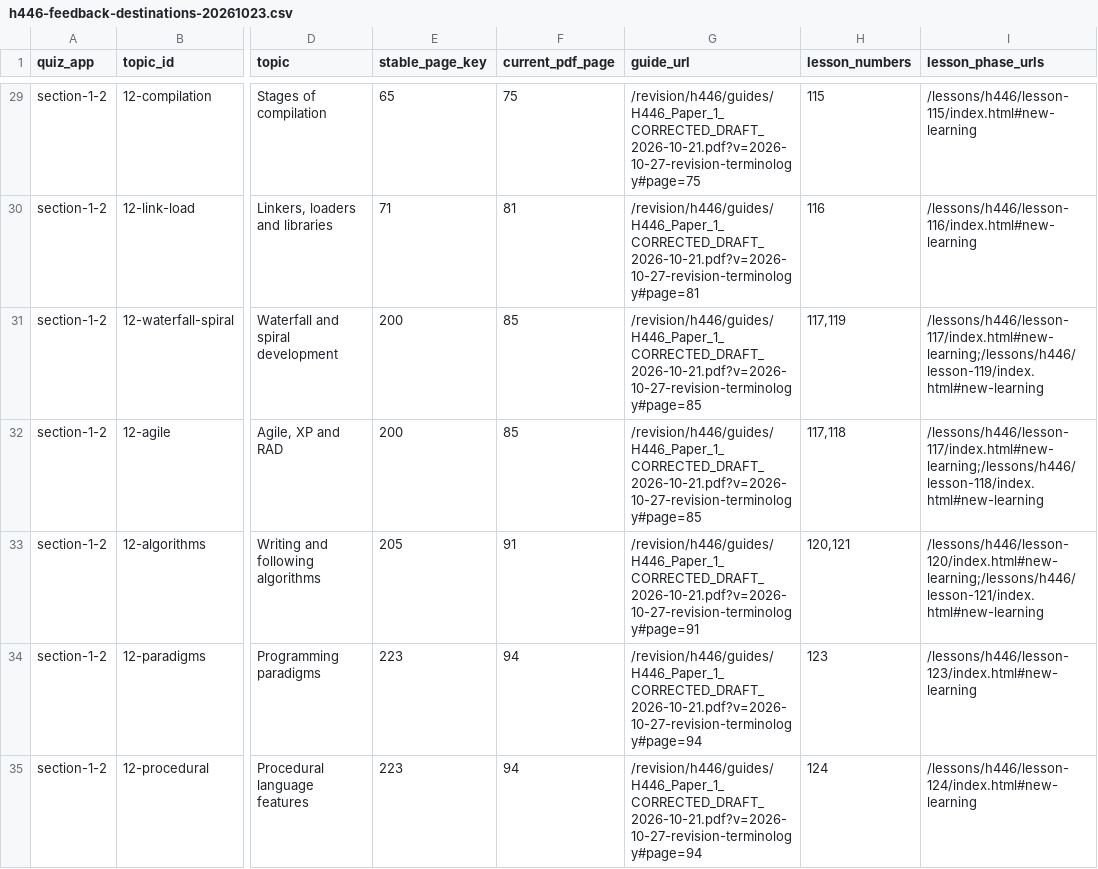
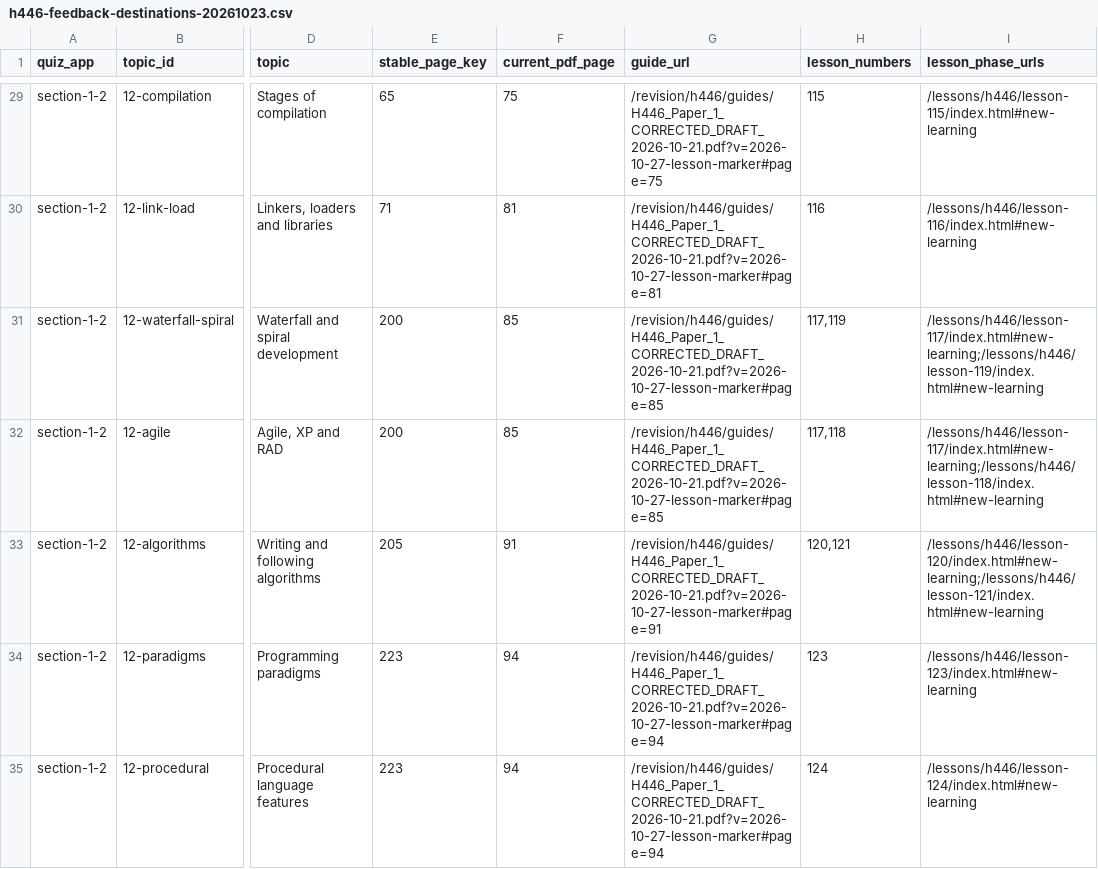
Before and after one commit to computingdept/reepham-computing, a CSV file: docs/audits/h446-feedback-destinations-20261023.csv, drawn as a sheet; only a part is shown, gaps mark what is left out; the diff covers the shown part only; the diff names each change by its address in the sheet, - before the commit and + after, or states it on an @@ line.

```diff
--- a/docs/audits/h446-feedback-destinations-20261023.csv
+++ b/docs/audits/h446-feedback-destinations-20261023.csv
-G29 (guide_url): /revision/h446/guides/H446_Paper_1_CORRECTED_DRAFT_2026-10-21.pdf?v=2026-10-27-revision-terminology#page=75
+G29 (guide_url): /revision/h446/guides/H446_Paper_1_CORRECTED_DRAFT_2026-10-21.pdf?v=2026-10-27-lesson-marker#page=75
-G30 (guide_url): /revision/h446/guides/H446_Paper_1_CORRECTED_DRAFT_2026-10-21.pdf?v=2026-10-27-revision-terminology#page=81
+G30 (guide_url): /revision/h446/guides/H446_Paper_1_CORRECTED_DRAFT_2026-10-21.pdf?v=2026-10-27-lesson-marker#page=81
-G31:G32 (guide_url): /revision/h446/guides/H446_Paper_1_CORRECTED_DRAFT_2026-10-21.pdf?v=2026-10-27-revision-terminology#page=85
+G31:G32 (guide_url): /revision/h446/guides/H446_Paper_1_CORRECTED_DRAFT_2026-10-21.pdf?v=2026-10-27-lesson-marker#page=85
-G33 (guide_url): /revision/h446/guides/H446_Paper_1_CORRECTED_DRAFT_2026-10-21.pdf?v=2026-10-27-revision-terminology#page=91
+G33 (guide_url): /revision/h446/guides/H446_Paper_1_CORRECTED_DRAFT_2026-10-21.pdf?v=2026-10-27-lesson-marker#page=91
-G34:G35 (guide_url): /revision/h446/guides/H446_Paper_1_CORRECTED_DRAFT_2026-10-21.pdf?v=2026-10-27-revision-terminology#page=94
+G34:G35 (guide_url): /revision/h446/guides/H446_Paper_1_CORRECTED_DRAFT_2026-10-21.pdf?v=2026-10-27-lesson-marker#page=94
```
Also changed, not shown: 101 edited cells elsewhere in this file, 5 other files.
